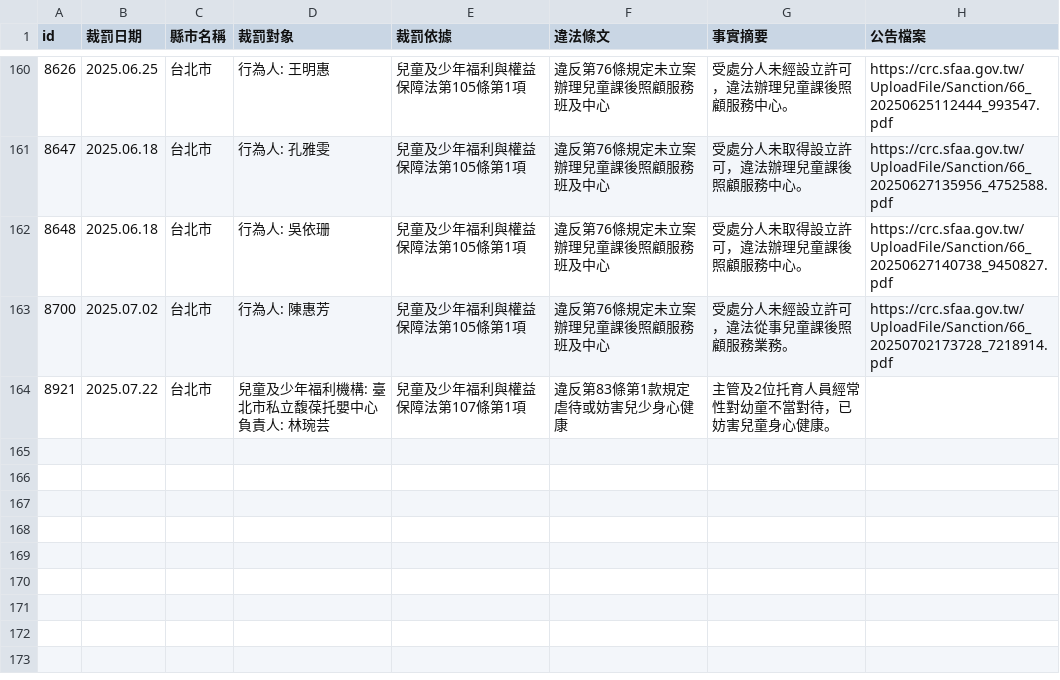
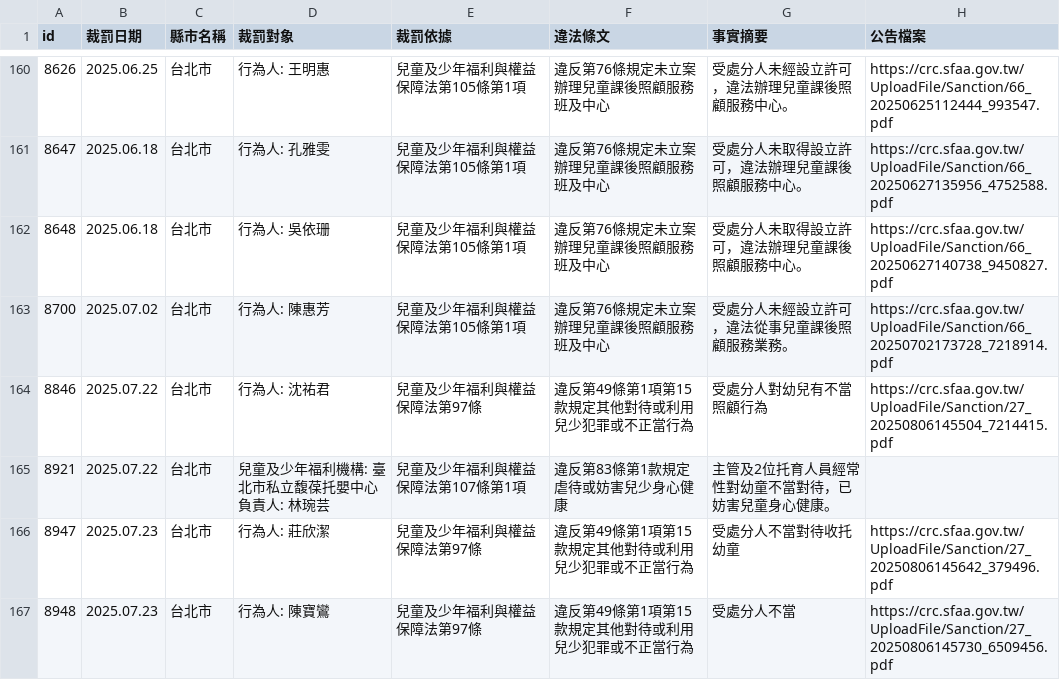
Before and after one commit to kiang/crc.sfaa.gov.tw, a CSV file: data/台北市.csv, drawn as a sheet; only a part is shown, gaps mark what is left out; the diff names each change by its address in the sheet, - before the commit and + after, or states it on an @@ line.

```diff
--- a/data/台北市.csv
+++ b/data/台北市.csv
+row 164: 8846 | 2025.07.22 | 台北市 | 行為人: 沈祐君 | 兒童及少年福利與權益保障法第97條 | 違反第49條第1項第15款規定其他對待或利用兒少犯罪或不正當行為 | 受處分人對幼兒有不當照顧行為 | https://crc.sfaa.gov.tw/UploadFile/Sanction/27_20250806145504_7214415.pdf
+row 166: 8947 | 2025.07.23 | 台北市 | 行為人: 莊欣潔 | 兒童及少年福利與權益保障法第97條 | 違反第49條第1項第15款規定其他對待或利用兒少犯罪或不正當行為 | 受處分人不當對待收托幼童 | https://crc.sfaa.gov.tw/UploadFile/Sanction/27_20250806145642_379496.pdf
+row 167: 8948 | 2025.07.23 | 台北市 | 行為人: 陳寶鸞 | 兒童及少年福利與權益保障法第97條 | 違反第49條第1項第15款規定其他對待或利用兒少犯罪或不正當行為 | 受處分人不當 | https://crc.sfaa.gov.tw/UploadFile/Sanction/27_20250806145730_6509456.pdf
```
Also changed, not shown: 6 other files.
